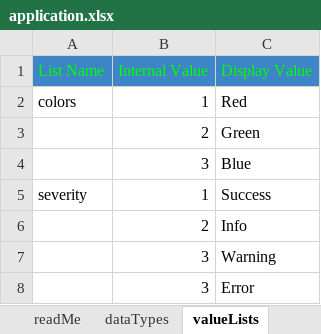
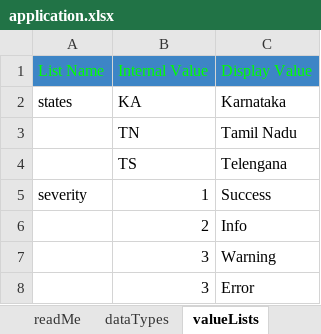
Before and after one commit to raghu-bhandi/forms, an Excel workbook: src/main/resources/fm/spec/application.xlsx, sheet valueLists, drawn as a sheet; values as stored, in another font and other column widths than the file's, no borders; charts and pictures not drawn; removed rows and columns are numbered as before the commit, all else as after; the diff names each change by its address in the sheet, - before the commit and + after, or states it on an @@ line.

```diff
--- a/src/main/resources/fm/spec/application.xlsx (sheet valueLists)
+++ b/src/main/resources/fm/spec/application.xlsx (sheet valueLists)
-row 2: colors | 1 | Red
-row 3:  | 2 | Green
-row 4:  | 3 | Blue
+row 2: states | KA | Karnataka
+row 3:  | TN | Tamil Nadu
+row 4:  | TS | Telengana
```
Also changed, not shown: sheet dataTypes, sheet commonFields, sheet keyedValueLists, src/main/resources/fm/spec/form/form1.xlsx, src/main/resources/fm/spec/form/form2.xlsx, 35 other files.
